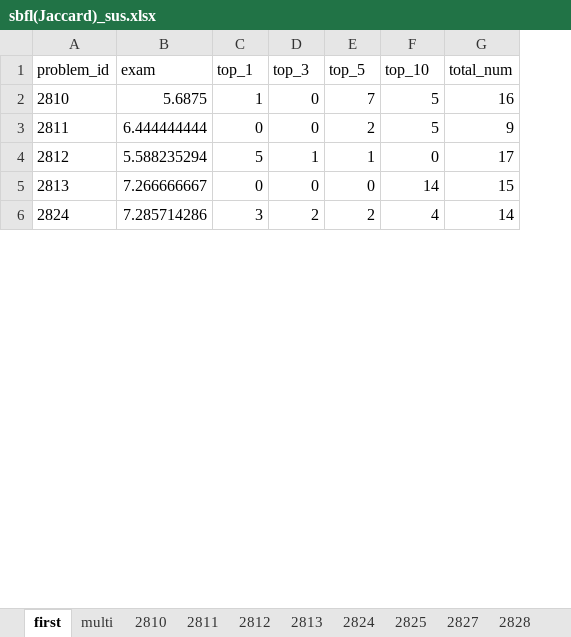
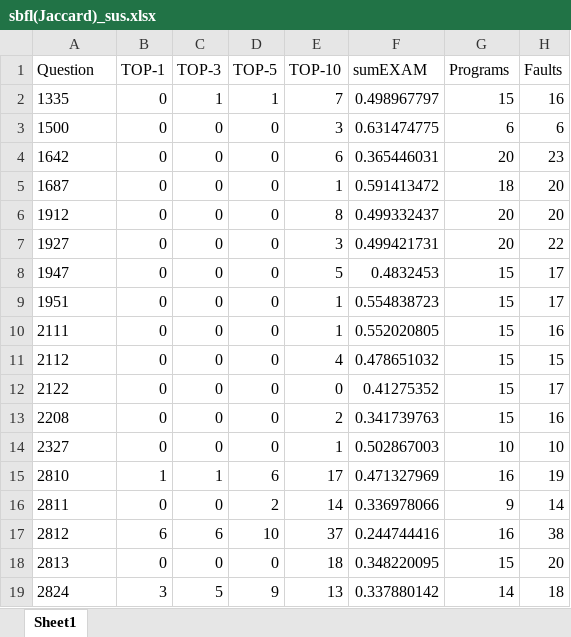
Before and after one commit to appmlk/VSMFL, an Excel workbook: result/sbfl(Jaccard)_sus.xlsx, sheet Sheet1, drawn as a sheet; only a part is shown; values as stored, in another font and other column widths than the file's, no borders; removed rows and columns are numbered as before the commit, all else as after; the diff covers the shown part only; the diff names each change by its address in the sheet, - before the commit and + after, or states it on an @@ line.

```diff
--- a/result/sbfl(Jaccard)_sus.xlsx (sheet Sheet1)
+++ b/result/sbfl(Jaccard)_sus.xlsx (sheet Sheet1)
-sheet tab: first
+sheet tab: Sheet1
-sheet tab: multi
-sheet tab: 2810
-sheet tab: 2811
-sheet tab: 2812
-sheet tab: 2813
-sheet tab: 2824
-sheet tab: 2825
-sheet tab: 2827
-sheet tab: 2828
-column B, rows 2-6: 5.6875 | 6.444444444 | 5.588235294 | 7.266666667 | 7.285714286
+column F, rows 15-19: 0.471327969 | 0.336978066 | 0.244744416 | 0.348220095 | 0.337880142
+column H, rows 15-19: 19 | 14 | 38 | 20 | 18
-row 1: problem_id | exam | top_1 | top_3 | top_5 | top_10 | total_num
+row 1: Question | TOP-1 | TOP-3 | TOP-5 | TOP-10 | sumEXAM | Programs | Faults
+row 2: 1335 | 0 | 1 | 1 | 7 | 0.498967797 | 15 | 16
+row 3: 1500 | 0 | 0 | 0 | 3 | 0.631474775 | 6 | 6
+row 4: 1642 | 0 | 0 | 0 | 6 | 0.365446031 | 20 | 23
+row 5: 1687 | 0 | 0 | 0 | 1 | 0.591413472 | 18 | 20
+row 6: 1912 | 0 | 0 | 0 | 8 | 0.499332437 | 20 | 20
+row 7: 1927 | 0 | 0 | 0 | 3 | 0.499421731 | 20 | 22
+row 8: 1947 | 0 | 0 | 0 | 5 | 0.4832453 | 15 | 17
+row 9: 1951 | 0 | 0 | 0 | 1 | 0.554838723 | 15 | 17
+row 10: 2111 | 0 | 0 | 0 | 1 | 0.552020805 | 15 | 16
+row 11: 2112 | 0 | 0 | 0 | 4 | 0.478651032 | 15 | 15
+row 12: 2122 | 0 | 0 | 0 | 0 | 0.41275352 | 15 | 17
+row 13: 2208 | 0 | 0 | 0 | 2 | 0.341739763 | 15 | 16
+row 14: 2327 | 0 | 0 | 0 | 1 | 0.502867003 | 10 | 10
-C15: 0
+C15: 1
-D15: 7
+D15: 6
-E15: 5
+E15: 17
-E16: 5
+E16: 14
-B17: 5
+B17: 6
-C17: 1
+C17: 6
-D17: 1
+D17: 10
-E17: 0
+E17: 37
-G17: 17
+G17: 16
-E18: 14
+E18: 18
-C19: 2
+C19: 5
-D19: 2
+D19: 9
-E19: 4
+E19: 13
```
Also changed, not shown: 4 added rows and 34 edited cells elsewhere in this sheet, other sheet tabs, result/regression_sus.xlsx, result/sbfl(Dstar)_sus.xlsx, 42 other files.
